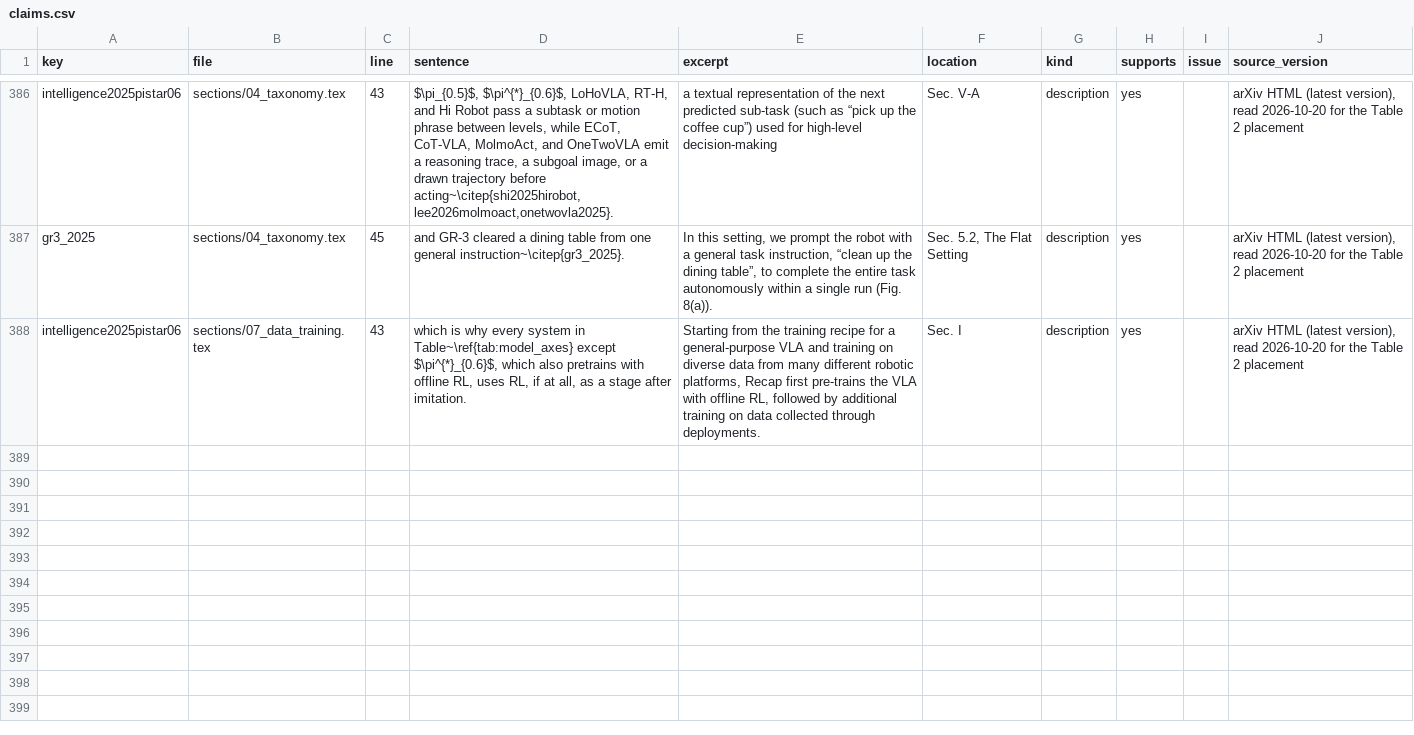
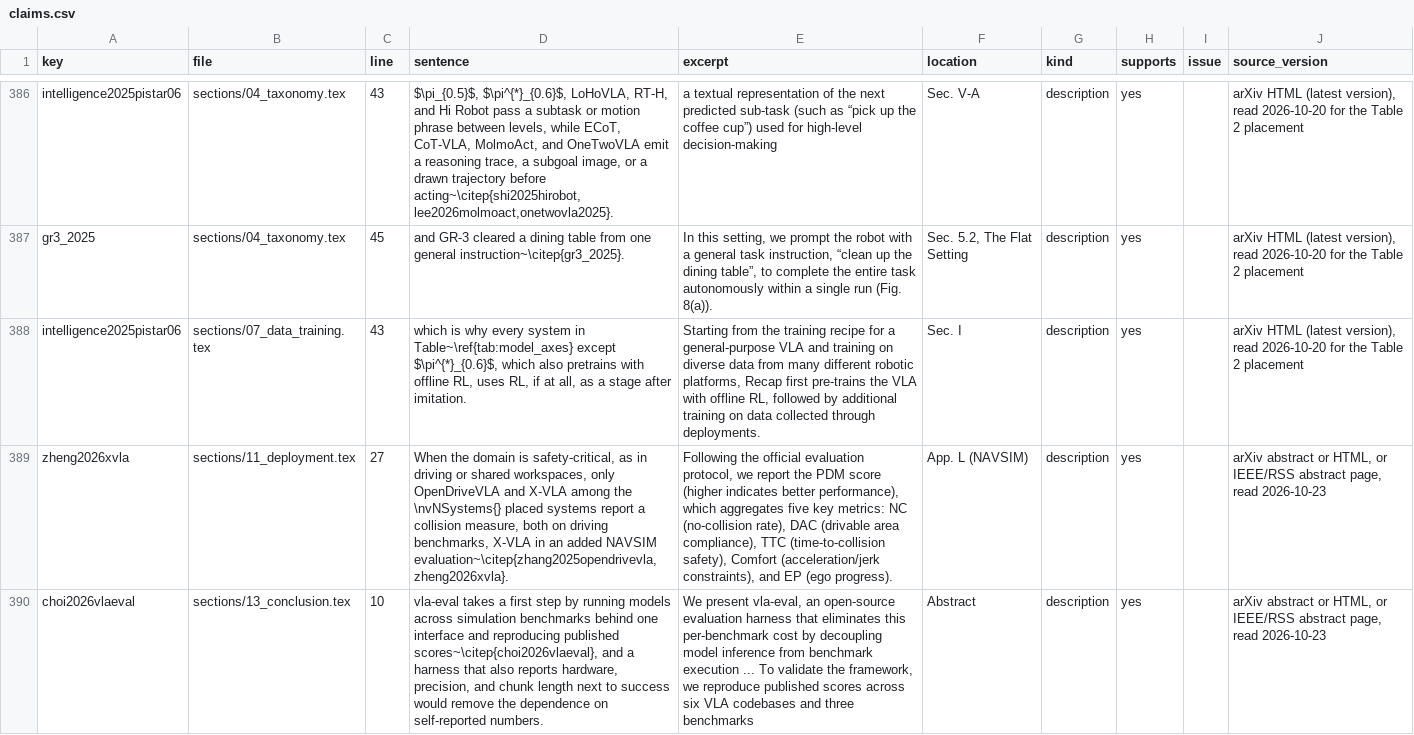
Before and after one commit to pozapas/vla-survey-companion, a CSV file: data/claims.csv, drawn as a sheet; only a part is shown, gaps mark what is left out; the diff covers the shown part only; the diff names each change by its address in the sheet, - before the commit and + after, or states it on an @@ line.

```diff
--- a/data/claims.csv
+++ b/data/claims.csv
+row 389: zheng2026xvla | sections/11_deployment.tex | 27 | When the domain is safety-critical, as in driving or shared workspaces, only OpenDriveVLA and X-VLA among the \nvNSystems{} placed systems report a collision measure, both on driving benchmarks, X-VLA in an added NAVSIM evaluation~\citep{zhang2025opendrivevla,zheng2026xvla}. | Following the official evaluation protocol, we report the PDM score (higher indicates better performance), which aggregates five key metrics: NC (no-collision rate), DAC (drivable area compliance), TTC (time-to-collision safety), Comfort (acceleration/jerk constraints), and EP (ego progress). | App. L (NAVSIM) | description | yes |  | arXiv abstract or HTML, or IEEE/RSS abstract page, read 2026-10-23
+row 390: choi2026vlaeval | sections/13_conclusion.tex | 10 | vla-eval takes a first step by running models across simulation benchmarks behind one interface and reproducing published scores~\citep{choi2026vlaeval}, and a harness that also reports hardware, precision, and chunk length next to success would remove the dependence on self-reported numbers. | We present vla-eval, an open-source evaluation harness that eliminates this per-benchmark cost by decoupling model inference from benchmark execution ... To validate the framework, we reproduce published scores across six VLA codebases and three benchmarks | Abstract | description | yes |  | arXiv abstract or HTML, or IEEE/RSS abstract page, read 2026-10-23
```
Also changed, not shown: 1 added row and 3 edited cells elsewhere in this file, data/claims_tables.csv, data/datasets.csv, 4 other files.
